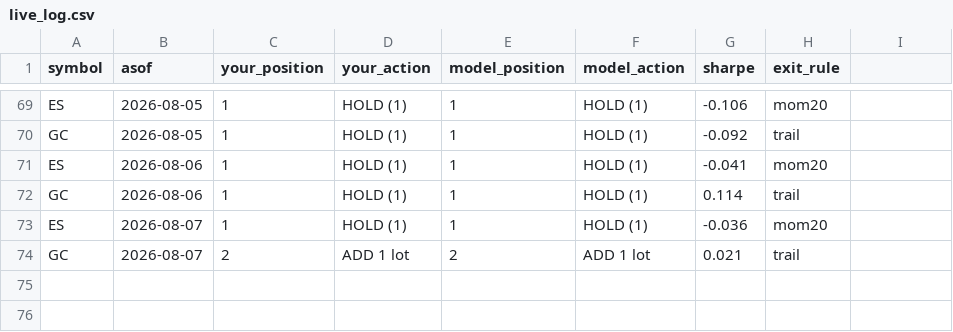
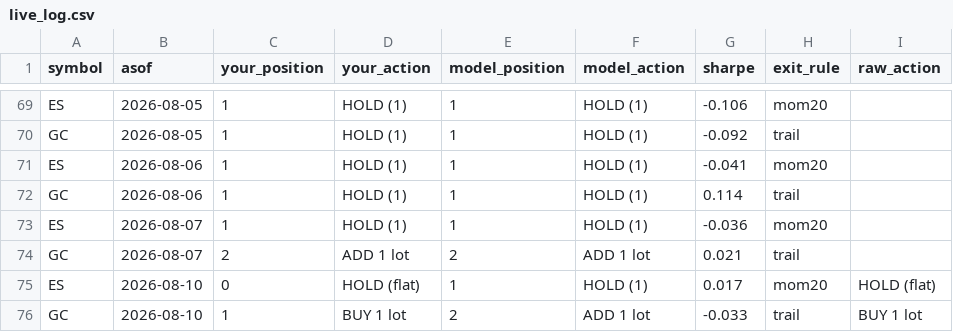
Before and after one commit to peiliangbai92/futures_trading, a CSV file: tracking/live_log.csv, drawn as a sheet; only a part is shown, gaps mark what is left out; the diff names each change by its address in the sheet, - before the commit and + after, or states it on an @@ line.

```diff
--- a/tracking/live_log.csv
+++ b/tracking/live_log.csv
-I1: (empty)
+I1: raw_action
+row 75: ES | 2026-08-10 | 0 | HOLD (flat) | 1 | HOLD (1) | 0.017 | mom20 | HOLD (flat)
+row 76: GC | 2026-08-10 | 1 | BUY 1 lot | 2 | ADD 1 lot | -0.033 | trail | BUY 1 lot
```
Also changed, not shown: 1 other file.
